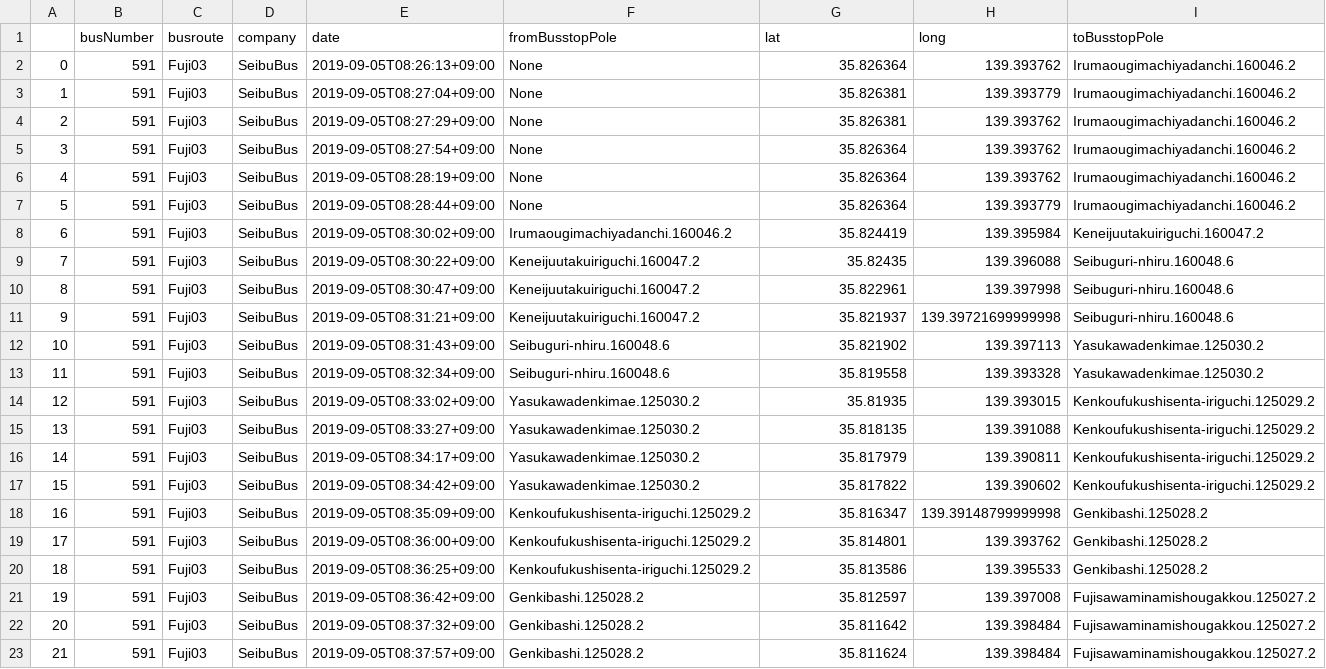
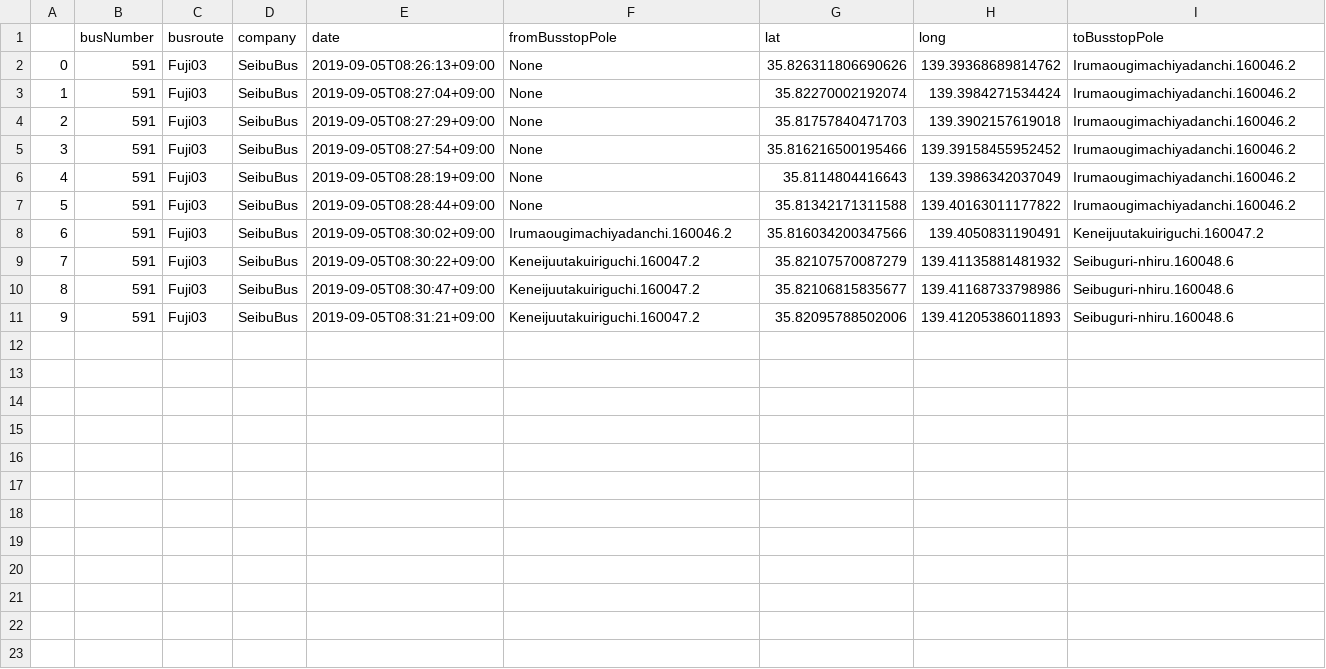
Before and after one commit to sarcastic555/comfort_transport, a CSV file: main/webapp/website/buslocation_data/bus_location_Fuji03.csv, drawn as a sheet; only a part is shown; the diff covers the shown part only.

Commit message:
add Fuji03

```diff
--- a/main/webapp/website/buslocation_data/bus_location_Fuji03.csv
+++ b/main/webapp/website/buslocation_data/bus_location_Fuji03.csv
@@ -1,23 +1,11 @@
 ,busNumber,busroute,company,date,fromBusstopPole,lat,long,toBusstopPole
-0,591,Fuji03,SeibuBus,2019-09-05T08:26:13+09:00,None,35.826364,139.393762,Irumaougimachiyadanchi.160046.2
-1,591,Fuji03,SeibuBus,2019-09-05T08:27:04+09:00,None,35.826381,139.393779,Irumaougimachiyadanchi.160046.2
-2,591,Fuji03,SeibuBus,2019-09-05T08:27:29+09:00,None,35.826381,139.393762,Irumaougimachiyadanchi.160046.2
-3,591,Fuji03,SeibuBus,2019-09-05T08:27:54+09:00,None,35.826364,139.393762,Irumaougimachiyadanchi.160046.2
-4,591,Fuji03,SeibuBus,2019-09-05T08:28:19+09:00,None,35.826364,139.393762,Irumaougimachiyadanchi.160046.2
-5,591,Fuji03,SeibuBus,2019-09-05T08:28:44+09:00,None,35.826364,139.393779,Irumaougimachiyadanchi.160046.2
-6,591,Fuji03,SeibuBus,2019-09-05T08:30:02+09:00,Irumaougimachiyadanchi.160046.2,35.824419,139.395984,Keneijuutakuiriguchi.160047.2
-7,591,Fuji03,SeibuBus,2019-09-05T08:30:22+09:00,Keneijuutakuiriguchi.160047.2,35.82435,139.396088,Seibuguri-nhiru.160048.6
-8,591,Fuji03,SeibuBus,2019-09-05T08:30:47+09:00,Keneijuutakuiriguchi.160047.2,35.822961,139.397998,Seibuguri-nhiru.160048.6
-9,591,Fuji03,SeibuBus,2019-09-05T08:31:21+09:00,Keneijuutakuiriguchi.160047.2,35.821937,139.39721699999998,Seibuguri-nhiru.160048.6
-10,591,Fuji03,SeibuBus,2019-09-05T08:31:43+09:00,Seibuguri-nhiru.160048.6,35.821902,139.397113,Yasukawadenkimae.125030.2
-11,591,Fuji03,SeibuBus,2019-09-05T08:32:34+09:00,Seibuguri-nhiru.160048.6,35.819558,139.393328,Yasukawadenkimae.125030.2
-12,591,Fuji03,SeibuBus,2019-09-05T08:33:02+09:00,Yasukawadenkimae.125030.2,35.81935,139.393015,Kenkoufukushisenta-iriguchi.125029.2
-13,591,Fuji03,SeibuBus,2019-09-05T08:33:27+09:00,Yasukawadenkimae.125030.2,35.818135,139.391088,Kenkoufukushisenta-iriguchi.125029.2
-14,591,Fuji03,SeibuBus,2019-09-05T08:34:17+09:00,Yasukawadenkimae.125030.2,35.817979,139.390811,Kenkoufukushisenta-iriguchi.125029.2
-15,591,Fuji03,SeibuBus,2019-09-05T08:34:42+09:00,Yasukawadenkimae.125030.2,35.817822,139.390602,Kenkoufukushisenta-iriguchi.125029.2
-16,591,Fuji03,SeibuBus,2019-09-05T08:35:09+09:00,Kenkoufukushisenta-iriguchi.125029.2,35.816347,139.39148799999998,Genkibashi.125028.2
-17,591,Fuji03,SeibuBus,2019-09-05T08:36:00+09:00,Kenkoufukushisenta-iriguchi.125029.2,35.814801,139.393762,Genkibashi.125028.2
-18,591,Fuji03,SeibuBus,2019-09-05T08:36:25+09:00,Kenkoufukushisenta-iriguchi.125029.2,35.813586,139.395533,Genkibashi.125028.2
-19,591,Fuji03,SeibuBus,2019-09-05T08:36:42+09:00,Genkibashi.125028.2,35.812597,139.397008,Fujisawaminamishougakkou.125027.2
-20,591,Fuji03,SeibuBus,2019-09-05T08:37:32+09:00,Genkibashi.125028.2,35.811642,139.398484,Fujisawaminamishougakkou.125027.2
-21,591,Fuji03,SeibuBus,2019-09-05T08:37:57+09:00,Genkibashi.125028.2,35.811624,139.398484,Fujisawaminamishougakkou.125027.2
+0,591,Fuji03,SeibuBus,2019-09-05T08:26:13+09:00,None,35.826311806690626,139.39368689814762,Irumaougimachiyadanchi.160046.2
+1,591,Fuji03,SeibuBus,2019-09-05T08:27:04+09:00,None,35.82270002192074,139.3984271534424,Irumaougimachiyadanchi.160046.2
+2,591,Fuji03,SeibuBus,2019-09-05T08:27:29+09:00,None,35.81757840471703,139.3902157619018,Irumaougimachiyadanchi.160046.2
+3,591,Fuji03,SeibuBus,2019-09-05T08:27:54+09:00,None,35.816216500195466,139.39158455952452,Irumaougimachiyadanchi.160046.2
+4,591,Fuji03,SeibuBus,2019-09-05T08:28:19+09:00,None,35.8114804416643,139.3986342037049,Irumaougimachiyadanchi.160046.2
+5,591,Fuji03,SeibuBus,2019-09-05T08:28:44+09:00,None,35.81342171311588,139.40163011177822,Irumaougimachiyadanchi.160046.2
+6,591,Fuji03,SeibuBus,2019-09-05T08:30:02+09:00,Irumaougimachiyadanchi.160046.2,35.816034200347566,139.4050831190491,Keneijuutakuiriguchi.160047.2
+7,591,Fuji03,SeibuBus,2019-09-05T08:30:22+09:00,Keneijuutakuiriguchi.160047.2,35.82107570087279,139.41135881481932,Seibuguri-nhiru.160048.6
+8,591,Fuji03,SeibuBus,2019-09-05T08:30:47+09:00,Keneijuutakuiriguchi.160047.2,35.82106815835677,139.41168733798986,Seibuguri-nhiru.160048.6
+9,591,Fuji03,SeibuBus,2019-09-05T08:31:21+09:00,Keneijuutakuiriguchi.160047.2,35.82095788502006,139.41205386011893,Seibuguri-nhiru.160048.6
```
Also changed, not shown: 7 removed rows elsewhere in this file.
